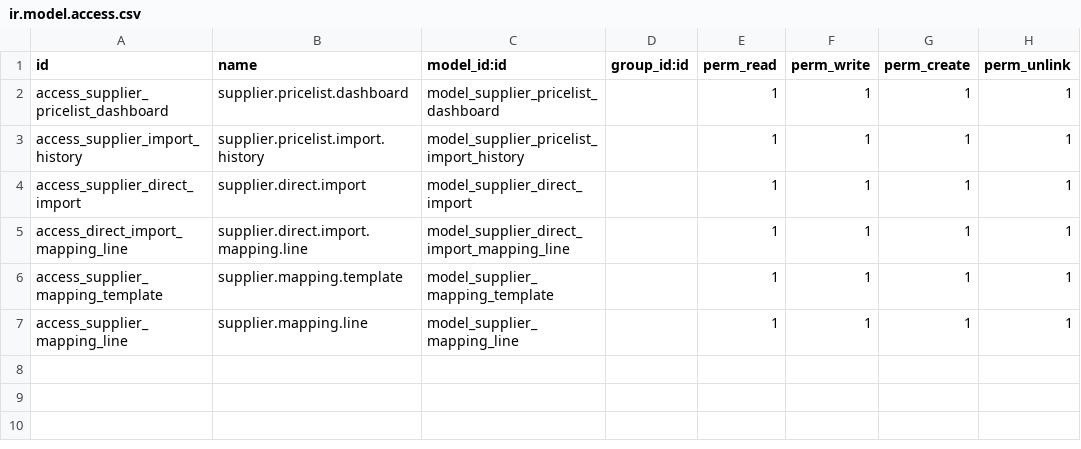
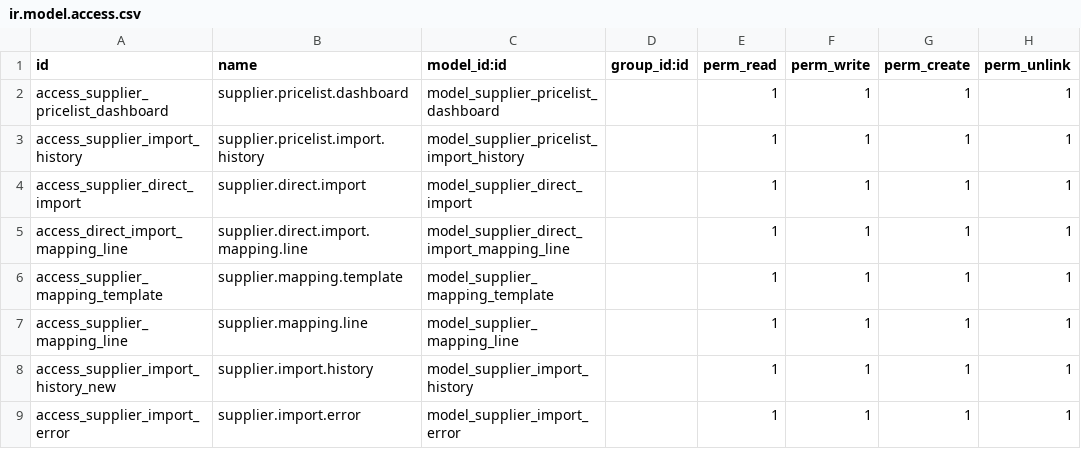
Before and after one commit to sybdeb/supplier_pricelist_sync, a CSV file: security/ir.model.access.csv, drawn as a sheet; the diff names each change by its address in the sheet, - before the commit and + after, or states it on an @@ line.

Commit message:
feat: Import History en Error Logging
NIEUWE MODELS:
1. supplier.import.history
   - Logt elke import met datum, leverancier, bestand
   - Statistieken: total_rows, created, updated, skipped, errors
   - Duration tracking
   - Status: running/completed/completed_with_errors/failed

2. supplier.import.error
   - Logt producten die NIET gevonden konden worden
   - Bewaard: barcode, product_code, product_name, CSV data
   - Error types: product_not_found, missing_price, invalid_data, system_error
   - Resolved tracking voor follow-up

DASHBOARD UPDATES:
- statistics nu gebaseerd op supplier.import.history
- Nieuwe button: "View Import Errors (Not Found)"
- Action: action_view_import_errors toont onopgeloste errors

IMPORT LOGICA UPDATES:
- action_import_data: Creëert history record VOOR import
- _process_row: Logt errors naar supplier.import.error
- Bij product_not_found: Bewaard volledige CSV row als JSON
- Duration tracking met time.time()
- History update na import met final stats

VIEWS:
- import_history_views.xml: Tree/form voor history en errors
- Error form bevat CSV data voor product aanmaak app
- Resolved tracking: datum, user, notes

SECURITY:
- Access rights voor import.history en import.error models

DOEL:
- Dashboard stats werken nu (Total Imports, Last Import, etc.)
- Lijst met niet-gevonden producten voor product aanmaak workflow
- Volledige audit trail van alle imports

```diff
--- a/security/ir.model.access.csv
+++ b/security/ir.model.access.csv
+row 8: access_supplier_import_history_new | supplier.import.history | model_supplier_import_history |  | 1 | 1 | 1 | 1
+row 9: access_supplier_import_error | supplier.import.error | model_supplier_import_error |  | 1 | 1 | 1 | 1
```
Also changed, not shown: 7 other files.
